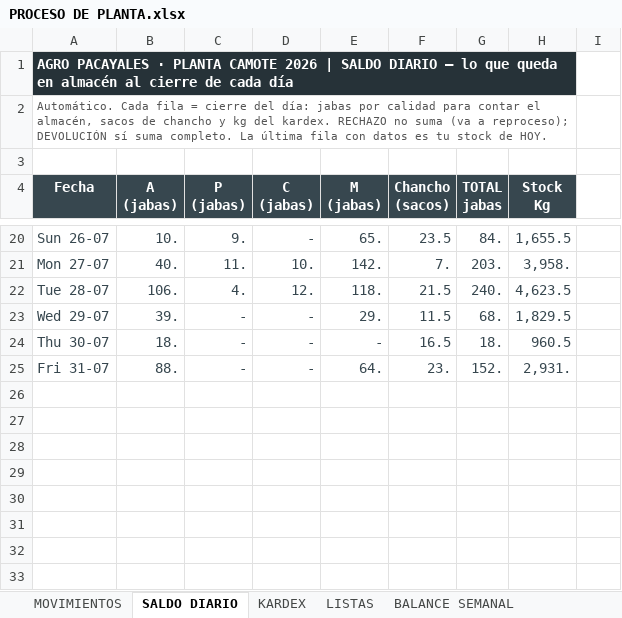
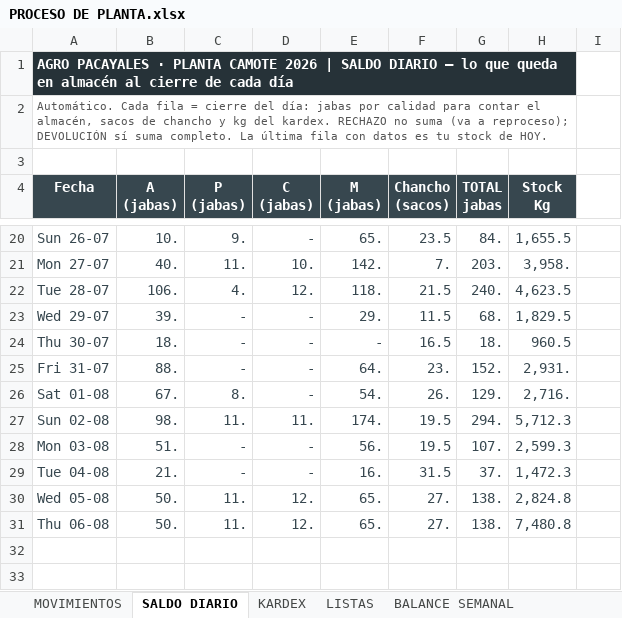
Before and after one commit to mirianmartinezparedes-ship-it/AGRO-PACAYALES, an Excel workbook: PROCESO DE PLANTA.xlsx, sheet SALDO DIARIO, drawn as a sheet; only a part is shown, gaps mark what is left out; values as stored, in another font and other column widths than the file's, no borders; conditional formats not drawn; the diff names each change by its address in the sheet, - before the commit and + after, or states it on an @@ line.

```diff
--- a/PROCESO DE PLANTA.xlsx (sheet SALDO DIARIO)
+++ b/PROCESO DE PLANTA.xlsx (sheet SALDO DIARIO)
-row 26: (empty)
+row 26: Sat 01-08 | 67. | 8. | - | 54. | 26. | 129. | 2,716.
-row 27: (empty)
+row 27: Sun 02-08 | 98. | 11. | 11. | 174. | 19.5 | 294. | 5,712.3
-row 28: (empty)
+row 28: Mon 03-08 | 51. | - | - | 56. | 19.5 | 107. | 2,599.3
-row 29: (empty)
+row 29: Tue 04-08 | 21. | - | - | 16. | 31.5 | 37. | 1,472.3
-row 30: (empty)
+row 30: Wed 05-08 | 50. | 11. | 12. | 65. | 27. | 138. | 2,824.8
-row 31: (empty)
+row 31: Thu 06-08 | 50. | 11. | 12. | 65. | 27. | 138. | 7,480.8
```
Also changed, not shown: sheet MOVIMIENTOS, sheet BALANCE SEMANAL, sheet KARDEX, formulas that keep their value, hidden cells, 1 other file.
